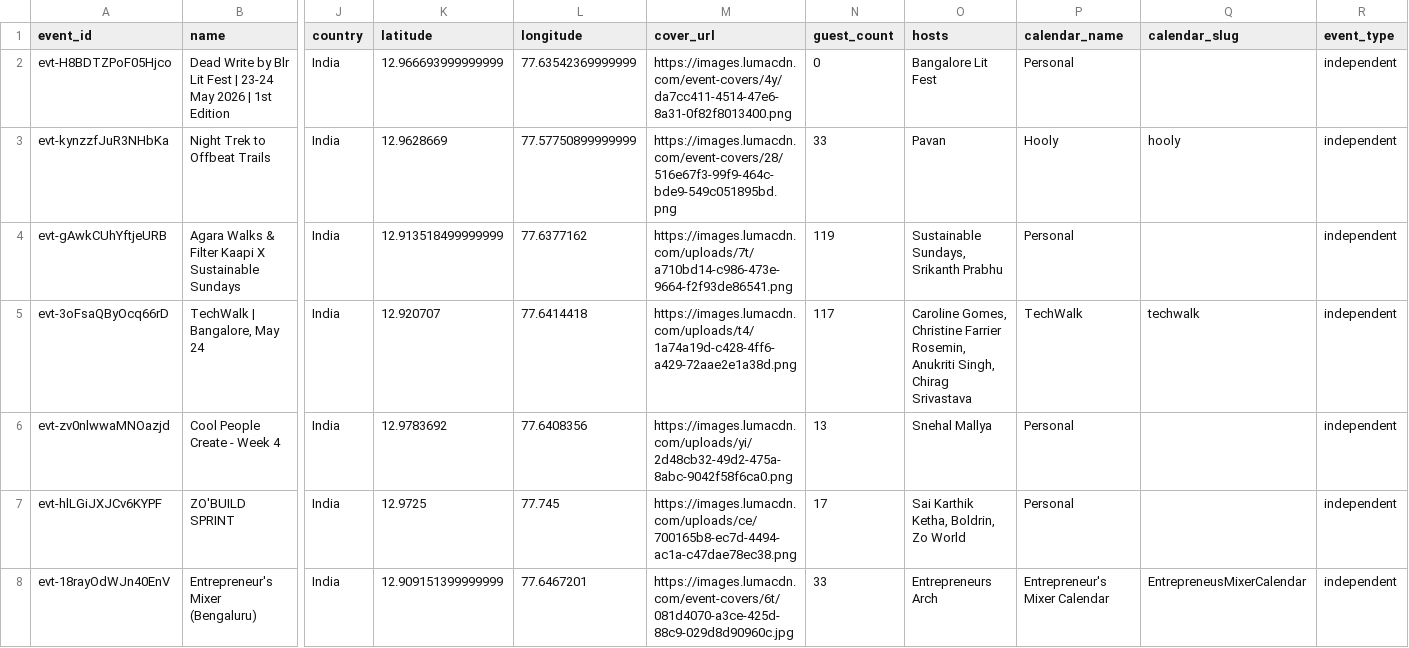
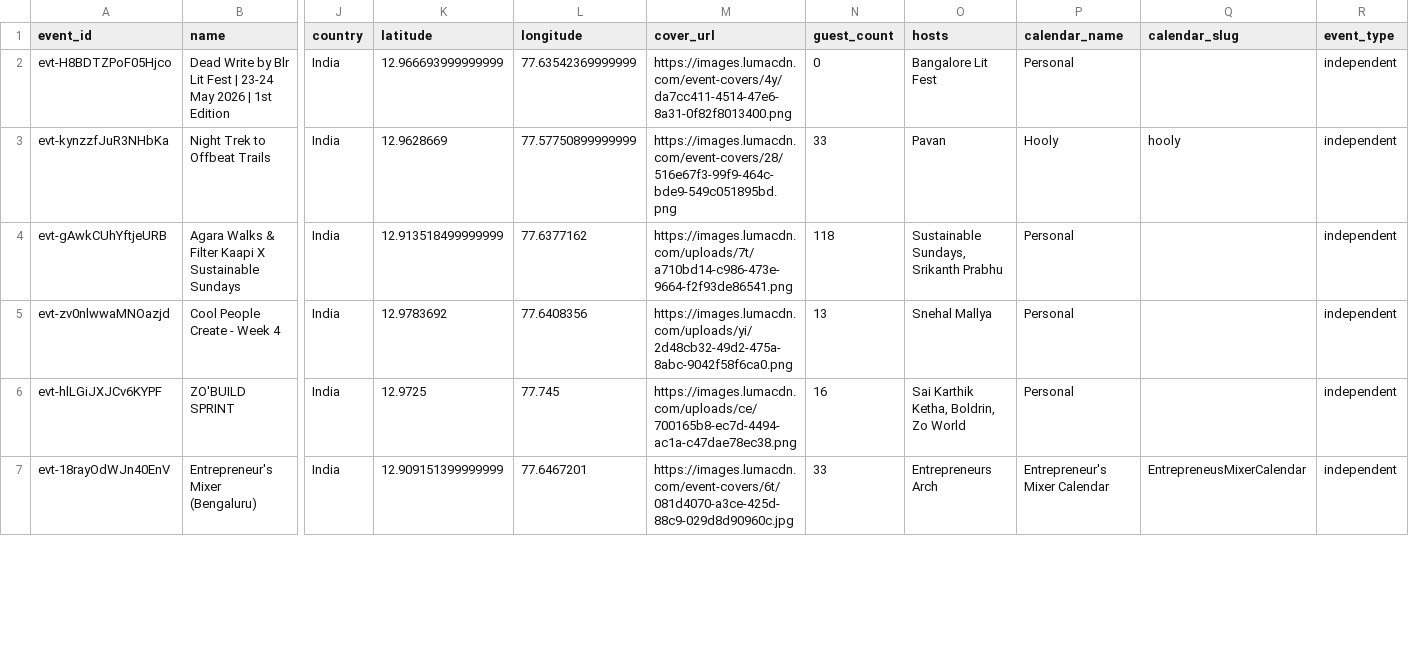
Before and after one commit to himanshusaleria/luma-explore, a CSV file: data/bengaluru_latest.csv, drawn as a sheet; only a part is shown, gaps mark what is left out; removed rows and columns are numbered as before the commit, all else as after; rows hold the shown columns only; the diff covers the shown part only; the diff names each change by its address in the sheet, - before the commit and + after, or states it on an @@ line.

```diff
--- a/data/bengaluru_latest.csv
+++ b/data/bengaluru_latest.csv
-N4 (guest_count): 119
+N4 (guest_count): 118
-row 5: evt-3oFsaQByOcq66rD | TechWalk | Bangalore, May 24 | India | 12.920707 | 77.6414418 | https://images.lumacdn.com/uploads/t4/1a74a19d-c428-4ff6-a429-72aae2e1a38d.png | 117 | Caroline Gomes, Christine Farrier Rosemin, Anukriti Singh, Chirag Srivastava | TechWalk | techwalk | independent
-N6 (guest_count): 17
+N6 (guest_count): 16
```
Also changed, not shown: 1 removed row and 9 edited cells elsewhere in this file, data/boston_latest.csv, data/new-delhi_latest.csv, 11 other files.
